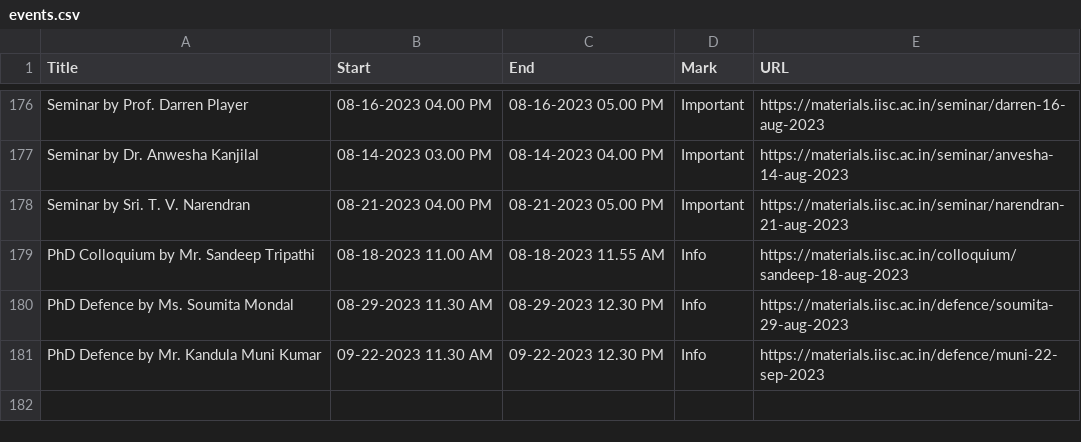
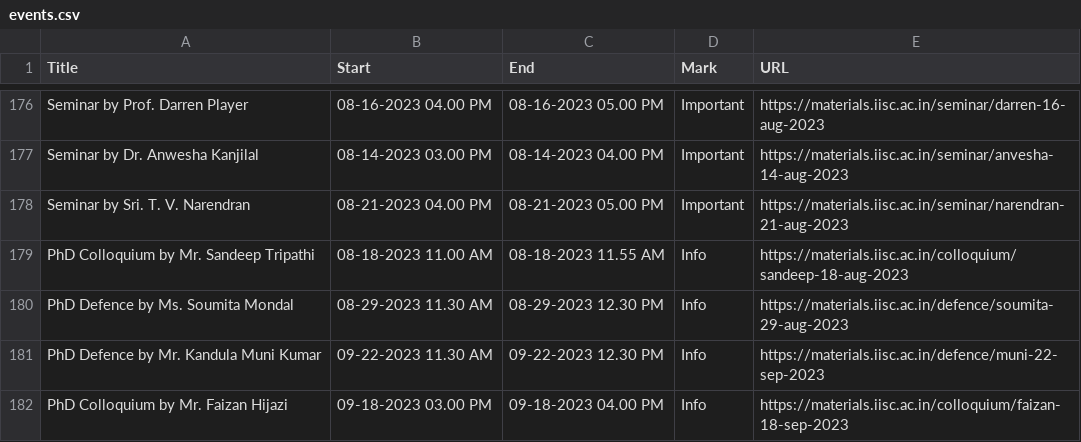
Before and after one commit to mte-iisc/materials-iisc, a CSV file: _site/events/events.csv, drawn as a sheet; only a part is shown, gaps mark what is left out; the diff names each change by its address in the sheet, - before the commit and + after, or states it on an @@ line.

```diff
--- a/_site/events/events.csv
+++ b/_site/events/events.csv
+row 182: PhD Colloquium by Mr. Faizan Hijazi | 09-18-2023 03.00 PM | 09-18-2023 04.00 PM | Info | https://materials.iisc.ac.in/colloquium/faizan-18-sep-2023
```
Also changed, not shown: events/events.csv, 8 other files.
